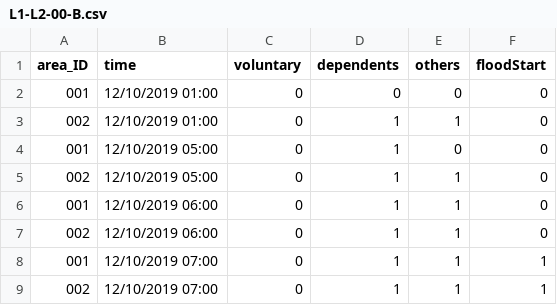
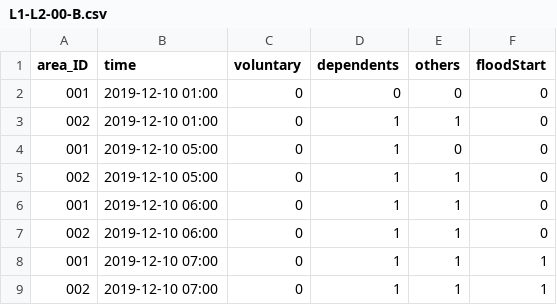
Before and after one commit to swise5/SETOSim, a CSV file: data/okazakiDemo/EvacuationOrderScenario/L1-L2-00-B.csv, drawn as a sheet.

Commit message:
Update the format of date&time

```diff
--- a/data/okazakiDemo/EvacuationOrderScenario/L1-L2-00-B.csv
+++ b/data/okazakiDemo/EvacuationOrderScenario/L1-L2-00-B.csv
@@ -1,9 +1,9 @@
 area_ID,time,voluntary,dependents,others,floodStart
-001,12/10/2019 01:00,0,0,0,0
-002,12/10/2019 01:00,0,1,1,0
-001,12/10/2019 05:00,0,1,0,0
-002,12/10/2019 05:00,0,1,1,0
-001,12/10/2019 06:00,0,1,1,0
-002,12/10/2019 06:00,0,1,1,0
-001,12/10/2019 07:00,0,1,1,1
-002,12/10/2019 07:00,0,1,1,1
+001,2019-12-10 01:00,0,0,0,0
+002,2019-12-10 01:00,0,1,1,0
+001,2019-12-10 05:00,0,1,0,0
+002,2019-12-10 05:00,0,1,1,0
+001,2019-12-10 06:00,0,1,1,0
+002,2019-12-10 06:00,0,1,1,0
+001,2019-12-10 07:00,0,1,1,1
+002,2019-12-10 07:00,0,1,1,1
```
